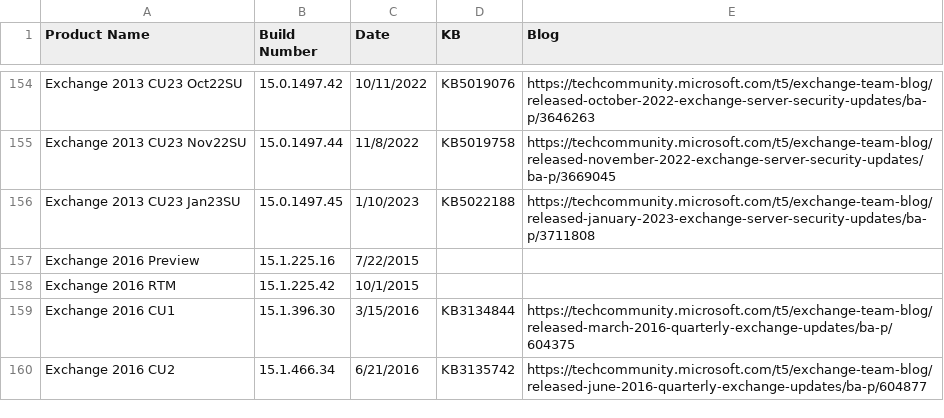
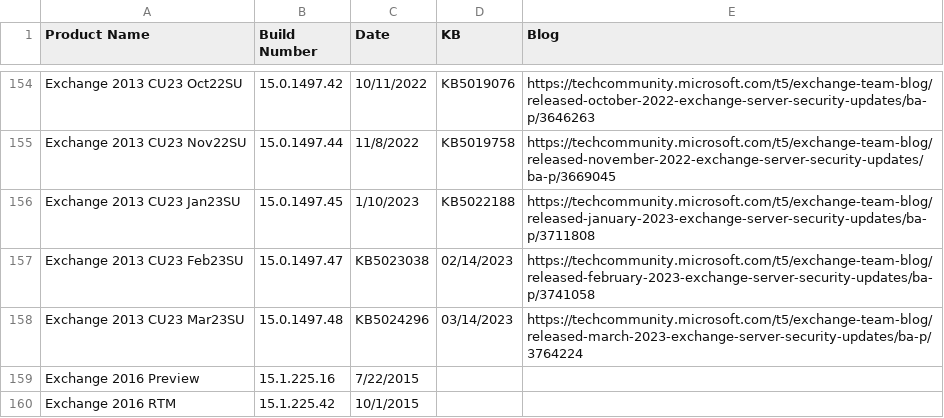
Before and after one commit to microsoft/Get-ExchangeBuildNumber, a CSV file: ExchangeBuildNumbers.csv, drawn as a sheet; only a part is shown, gaps mark what is left out; the shorter side is filled out with more unchanged rows; the diff covers the shown part only.

Commit message:
Update ExchangeBuildNumbers.csv
Update with newest build numbers

```diff
--- a/ExchangeBuildNumbers.csv
+++ b/ExchangeBuildNumbers.csv
@@ -156,2 +156,4 @@ Exchange 2013 CU23 Nov22SU,15.0.1497.44,11/8/2022,KB5019758,https://techcommunit
 Exchange 2013 CU23 Jan23SU,15.0.1497.45,1/10/2023,KB5022188,https://techcommunity.microsoft.com/t5/exchange-team-blog/released-january-2023-exchange-server-security-updates/ba-p/3711808
+Exchange 2013 CU23 Feb23SU,15.0.1497.47,KB5023038,02/14/2023,https://techcommunity.microsoft.com/t5/exchange-team-blog/released-february-2023-exchange-server-security-updates/ba-p/3741058
+Exchange 2013 CU23 Mar23SU,15.0.1497.48,KB5024296,03/14/2023,https://techcommunity.microsoft.com/t5/exchange-team-blog/released-march-2023-exchange-server-security-updates/ba-p/3764224
 Exchange 2016 Preview,15.1.225.16,7/22/2015,,
```
Also changed, not shown: 20 added rows elsewhere in this file.
